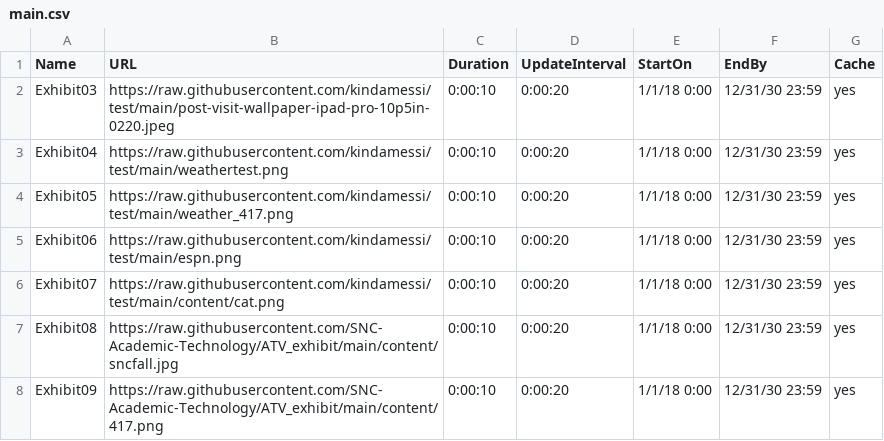
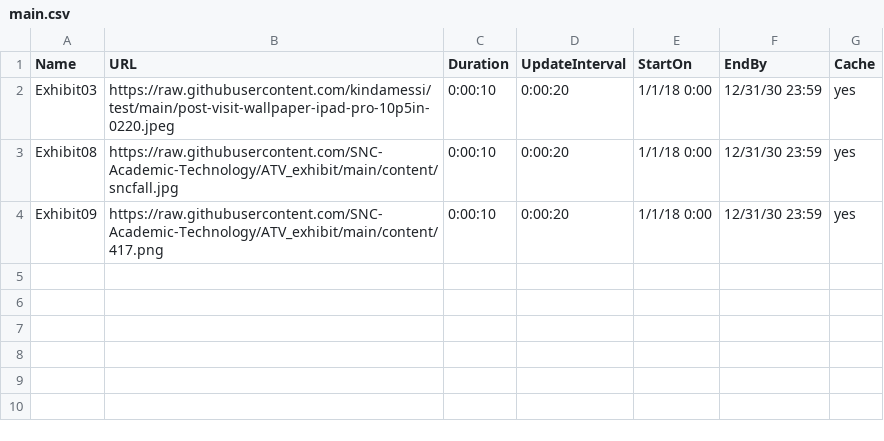
Before and after one commit to SNC-Academic-Technology/ATV_exhibit, a CSV file: main.csv, drawn as a sheet.

Commit message:
Update main.csv

```diff
--- a/main.csv
+++ b/main.csv
@@ -2,6 +2,2 @@ Name,URL,Duration,UpdateInterval,StartOn,EndBy,Cache
 Exhibit03,https://raw.githubusercontent.com/kindamessi/test/main/post-visit-wallpaper-ipad-pro-10p5in-0220.jpeg,0:00:10,0:00:20,1/1/18 0:00,12/31/30 23:59,yes
-Exhibit04,https://raw.githubusercontent.com/kindamessi/test/main/weathertest.png,0:00:10,0:00:20,1/1/18 0:00,12/31/30 23:59,yes
-Exhibit05,https://raw.githubusercontent.com/kindamessi/test/main/weather_417.png,0:00:10,0:00:20,1/1/18 0:00,12/31/30 23:59,yes
-Exhibit06,https://raw.githubusercontent.com/kindamessi/test/main/espn.png,0:00:10,0:00:20,1/1/18 0:00,12/31/30 23:59,yes
-Exhibit07,https://raw.githubusercontent.com/kindamessi/test/main/content/cat.png,0:00:10,0:00:20,1/1/18 0:00,12/31/30 23:59,yes
 Exhibit08,https://raw.githubusercontent.com/SNC-Academic-Technology/ATV_exhibit/main/content/sncfall.jpg,0:00:10,0:00:20,1/1/18 0:00,12/31/30 23:59,yes
```
